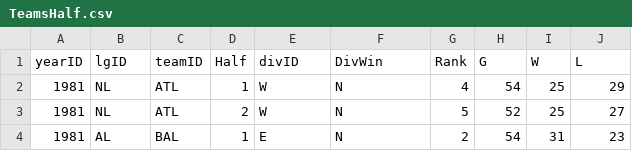
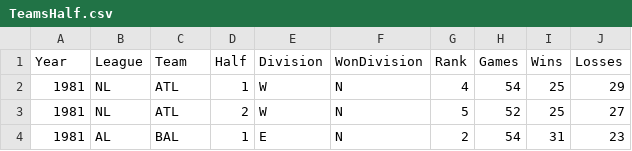
Before and after one commit to solarski/STOR390, a CSV file: TeamsHalf.csv, drawn as a sheet; only a part is shown.

```diff
--- a/TeamsHalf.csv
+++ b/TeamsHalf.csv
@@ -1,2 +1,2 @@
-yearID,lgID,teamID,Half,divID,DivWin,Rank,G,W,L
+Year,League,Team,Half,Division,WonDivision,Rank,Games,Wins,Losses
 1981,NL,ATL,1,W,N,4,54,25,29
```
Also changed, not shown: BattingPost.csv, HomeGames.csv, 20 other files.
